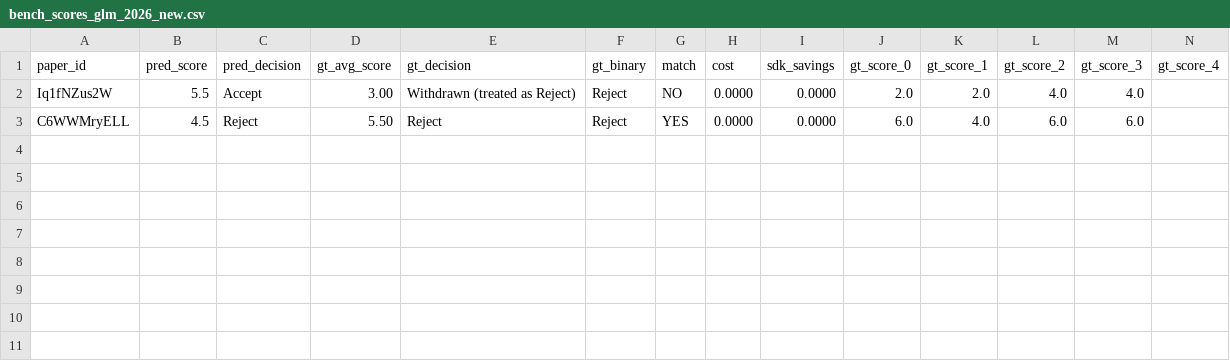
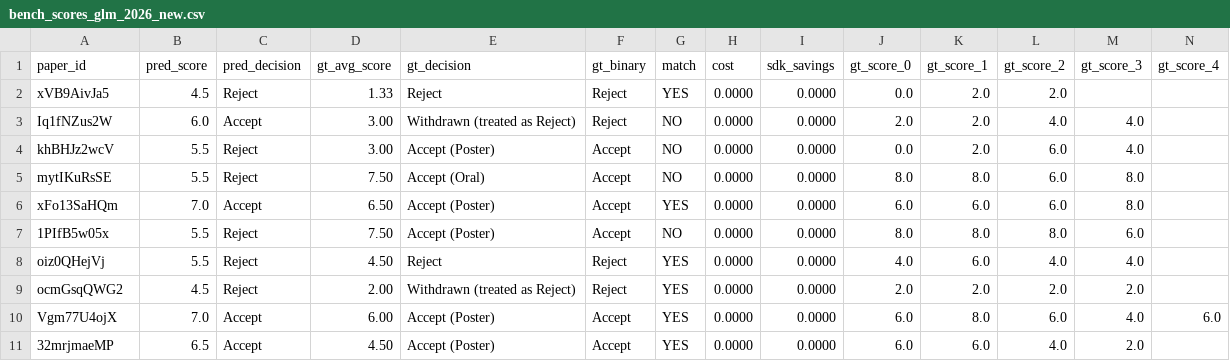
Before and after one commit to weathon/review_agent, a CSV file: new/results/bench_scores_glm_2026_new.csv, drawn as a sheet; only a part is shown; removed rows and columns are numbered as before the commit, all else as after; rows hold the shown columns only; the diff names each change by its address in the sheet, - before the commit and + after, or states it on an @@ line.

```diff
--- a/new/results/bench_scores_glm_2026_new.csv
+++ b/new/results/bench_scores_glm_2026_new.csv
+row 2: xVB9AivJa5 | 4.5 | Reject | 1.33 | Reject | Reject | YES | 0.0000 | 0.0000 | 0.0 | 2.0 | 2.0
-B3 (pred_score): 5.5
+B3 (pred_score): 6.0
-row 3: C6WWMryELL | 4.5 | Reject | 5.50 | Reject | Reject | YES | 0.0000 | 0.0000 | 6.0 | 4.0 | 6.0 | 6.0
+row 4: khBHJz2wcV | 5.5 | Reject | 3.00 | Accept (Poster) | Accept | NO | 0.0000 | 0.0000 | 0.0 | 2.0 | 6.0 | 4.0
+row 5: mytIKuRsSE | 5.5 | Reject | 7.50 | Accept (Oral) | Accept | NO | 0.0000 | 0.0000 | 8.0 | 8.0 | 6.0 | 8.0
+row 6: xFo13SaHQm | 7.0 | Accept | 6.50 | Accept (Poster) | Accept | YES | 0.0000 | 0.0000 | 6.0 | 6.0 | 6.0 | 8.0
+row 7: 1PIfB5w05x | 5.5 | Reject | 7.50 | Accept (Poster) | Accept | NO | 0.0000 | 0.0000 | 8.0 | 8.0 | 8.0 | 6.0
+row 8: oiz0QHejVj | 5.5 | Reject | 4.50 | Reject | Reject | YES | 0.0000 | 0.0000 | 4.0 | 6.0 | 4.0 | 4.0
+row 9: ocmGsqQWG2 | 4.5 | Reject | 2.00 | Withdrawn (treated as Reject) | Reject | YES | 0.0000 | 0.0000 | 2.0 | 2.0 | 2.0 | 2.0
+row 10: Vgm77U4ojX | 7.0 | Accept | 6.00 | Accept (Poster) | Accept | YES | 0.0000 | 0.0000 | 6.0 | 8.0 | 6.0 | 4.0 | 6.0
+row 11: 32mrjmaeMP | 6.5 | Accept | 4.50 | Accept (Poster) | Accept | YES | 0.0000 | 0.0000 | 6.0 | 6.0 | 4.0 | 2.0
```
Also changed, not shown: 15 other files.
